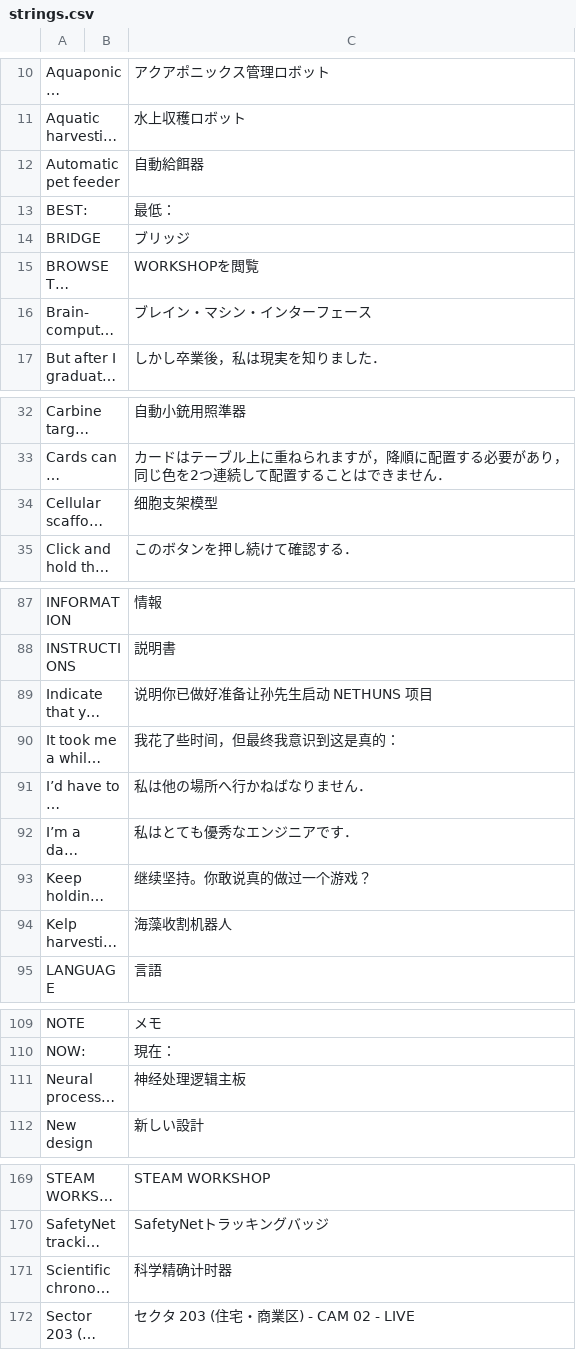
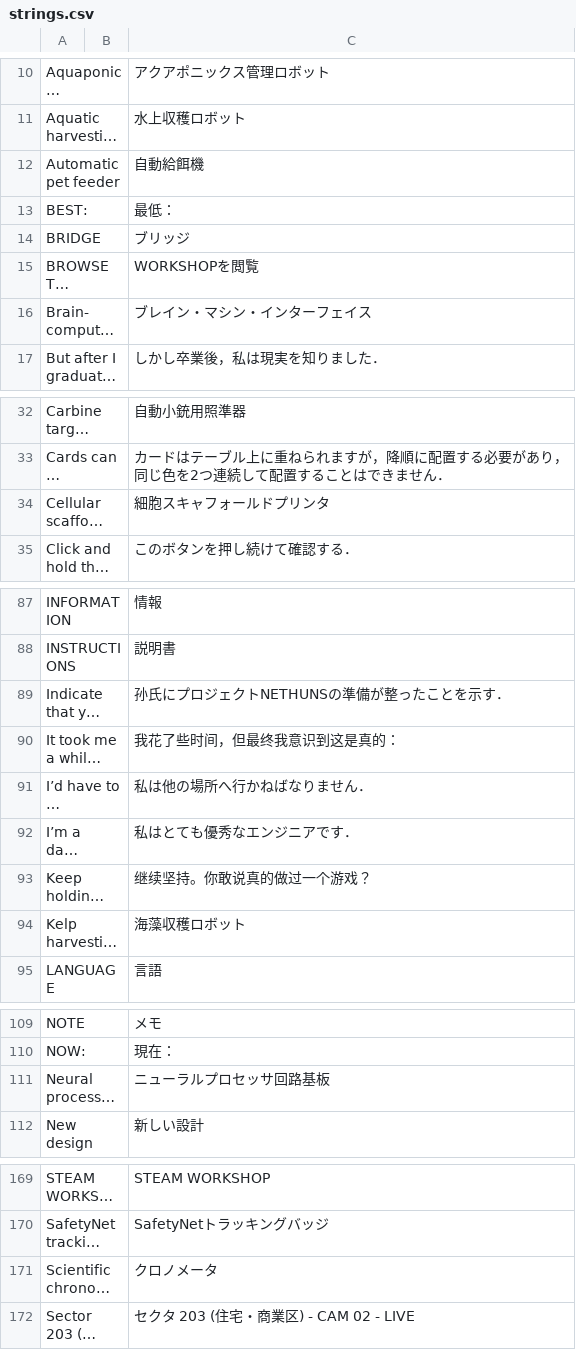
Before and after one commit to birdManIkioiShota/SHENZHEN_IO_JP, a CSV file: strings.csv, drawn as a sheet; only a part is shown, gaps mark what is left out; long unchanged cells end in …; the diff covers the shown part only; the diff names each change by its address in the sheet, - before the commit and + after, or states it on an @@ line.

```diff
--- a/strings.csv
+++ b/strings.csv
-C12: 自動給餌器
+C12: 自動給餌機
-C16: ブレイン・マシン・インターフェース
+C16: ブレイン・マシン・インターフェイス
-C34: 细胞支架模型
+C34: 細胞スキャフォールドプリンタ
-C89: 说明你已做好准备让孙先生启动 NETHUNS 项目
+C89: 孙氏にプロジェクトNETHUNSの準備が整ったことを示す．
-C94: 海藻收割机器人
+C94: 海藻収穫ロボット
-C111: 神经处理逻辑主板
+C111: ニューラルプロセッサ回路基板
-C171: 科学精确计时器
+C171: クロノメータ
```
Also changed, not shown: 2 edited cells elsewhere in this file, 26 other files.
